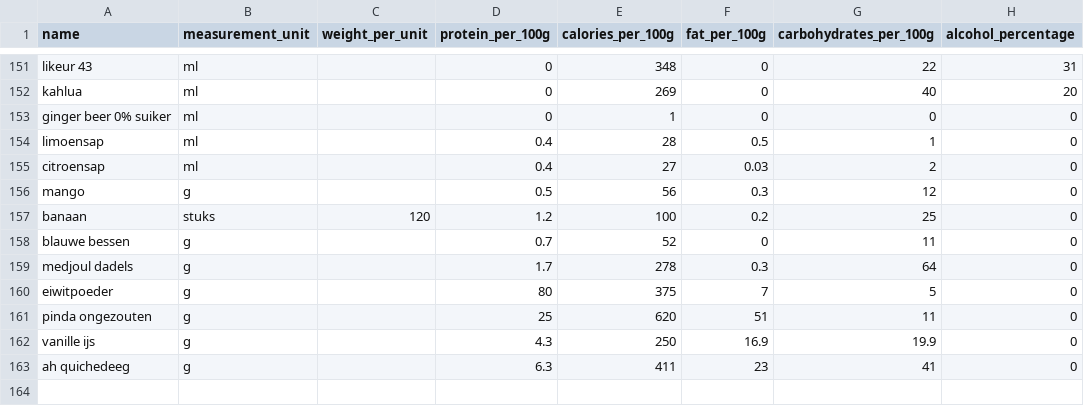
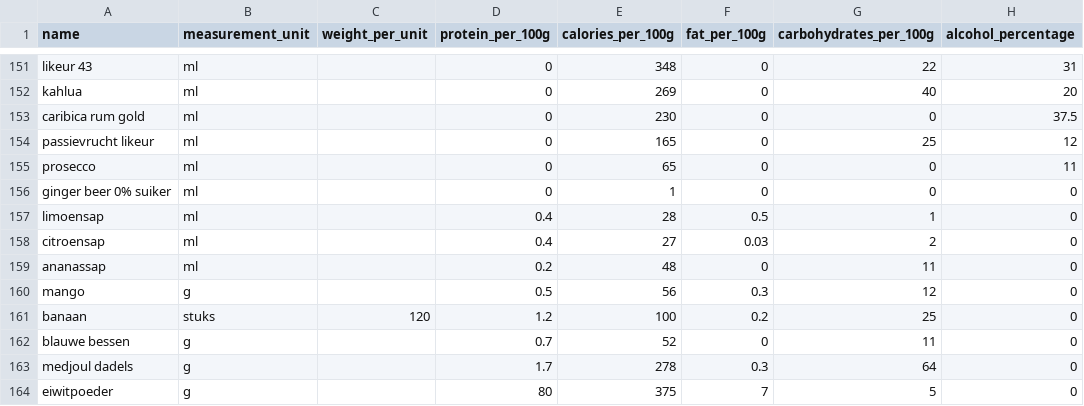
Before and after one commit to Wijnandvdm/nom-stats, a CSV file: configuration/ingredients.csv, drawn as a sheet; only a part is shown, gaps mark what is left out; the shorter side is filled out with more unchanged rows; the diff names each change by its address in the sheet, - before the commit and + after, or states it on an @@ line.

```diff
--- a/configuration/ingredients.csv
+++ b/configuration/ingredients.csv
+row 153: caribica rum gold | ml |  | 0 | 230 | 0 | 0 | 37.5
+row 154: passievrucht likeur | ml |  | 0 | 165 | 0 | 25 | 12
+row 155: prosecco | ml |  | 0 | 65 | 0 | 0 | 11
+row 159: ananassap | ml |  | 0.2 | 48 | 0 | 11 | 0
```
Also changed, not shown: 2 other files.
